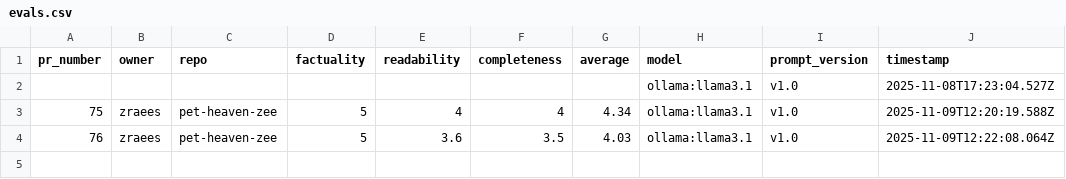
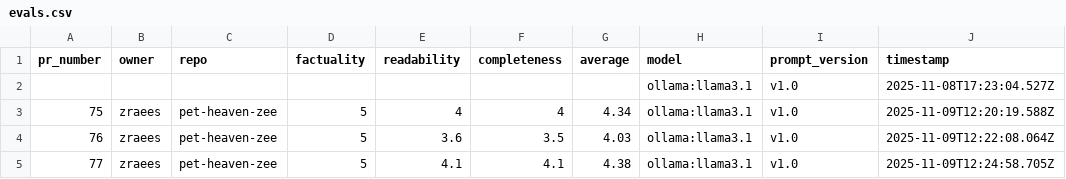
Before and after one commit to zraees/pet-heaven-zee, a CSV file: evals/evals.csv, drawn as a sheet.

Commit message:
metrics(pr-77): update evals.csv

```diff
--- a/evals/evals.csv
+++ b/evals/evals.csv
@@ -4 +4,2 @@ pr_number,owner,repo,factuality,readability,completeness,average,model,prompt_ve
 76,zraees,pet-heaven-zee,5,3.6,3.5,4.03,ollama:llama3.1,v1.0,2025-11-09T12:22:08.064Z
+77,zraees,pet-heaven-zee,5,4.1,4.1,4.38,ollama:llama3.1,v1.0,2025-11-09T12:24:58.705Z
```
